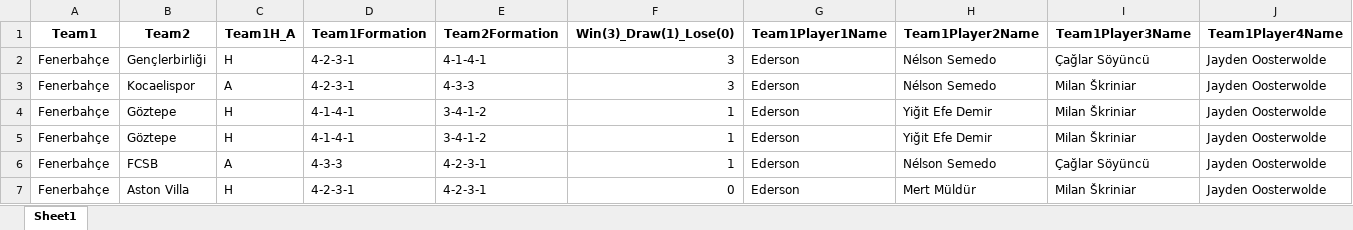
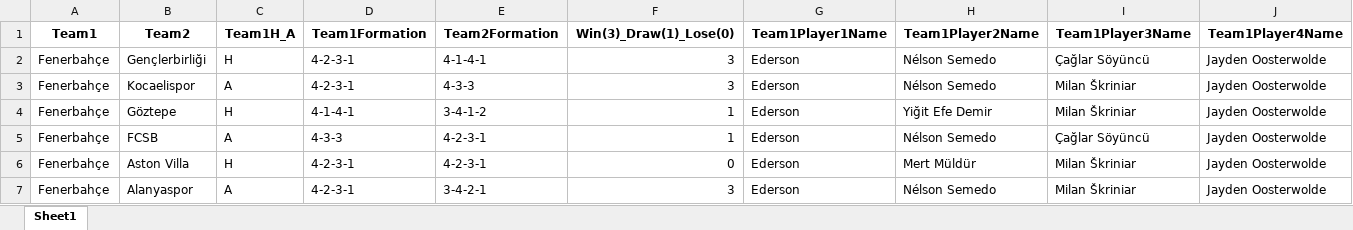
Before and after one commit to goloncesi-ai/predictaball-web, an Excel workbook: Data/Turkish Super League/Fenerbahçe/mixed-seasons/Fenerbahçe_Games_Input.xlsx, sheet Sheet1, drawn as a sheet; only a part is shown; the shorter side is filled out with more unchanged rows; values as stored, in another font and other column widths than the file's, no borders; rows hold the shown columns only; the diff names each change by its address in the sheet, - before the commit and + after, or states it on an @@ line.

```diff
--- a/Data/Turkish Super League/Fenerbahçe/mixed-seasons/Fenerbahçe_Games_Input.xlsx (sheet Sheet1)
+++ b/Data/Turkish Super League/Fenerbahçe/mixed-seasons/Fenerbahçe_Games_Input.xlsx (sheet Sheet1)
-row 5: Fenerbahçe | Göztepe | H | 4-1-4-1 | 3-4-1-2 | 1 | Ederson | Yiğit Efe Demir | Milan Škriniar | Jayden Oosterwolde
```
Also changed, not shown: Data/Turkish Super League/Alanyaspor/mixed-seasons/Alanyaspor_Games_Input.xlsx, Data/Turkish Super League/Beşiktaş/mixed-seasons/Beşiktaş_Games_Input.xlsx, 19 other files.
